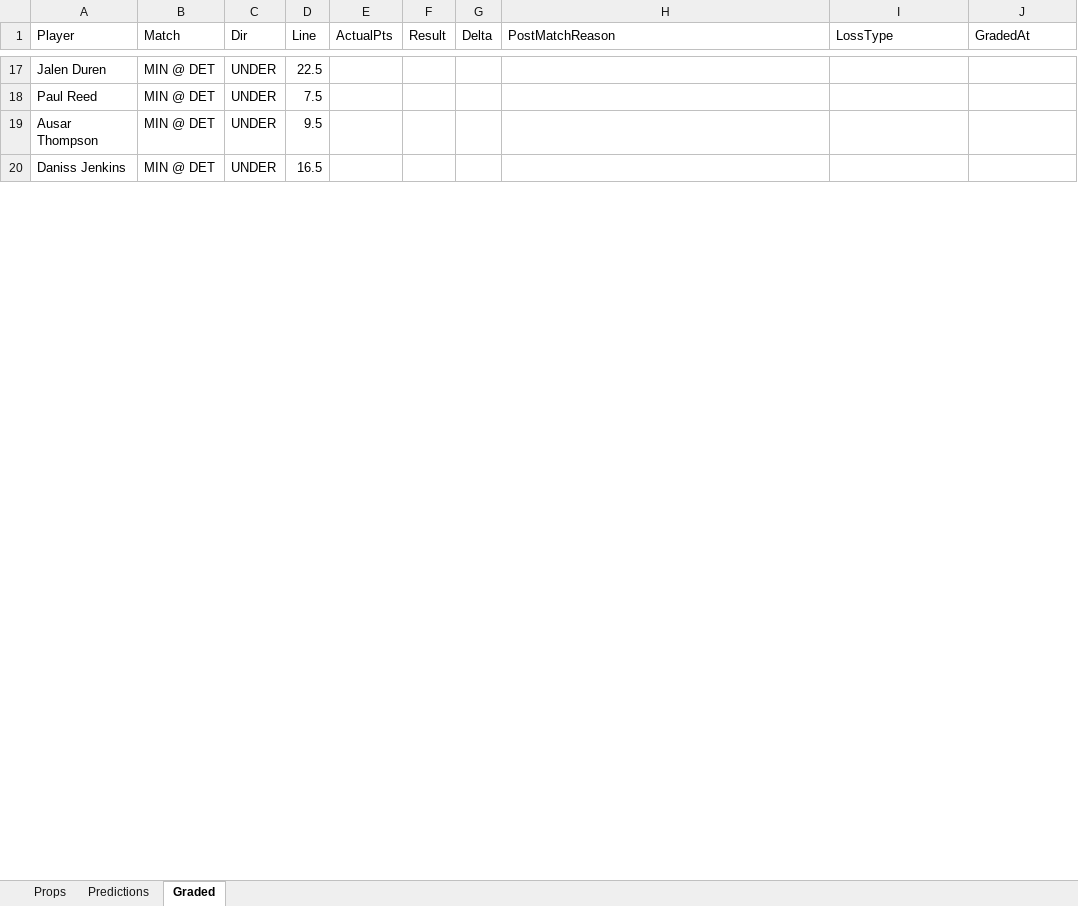
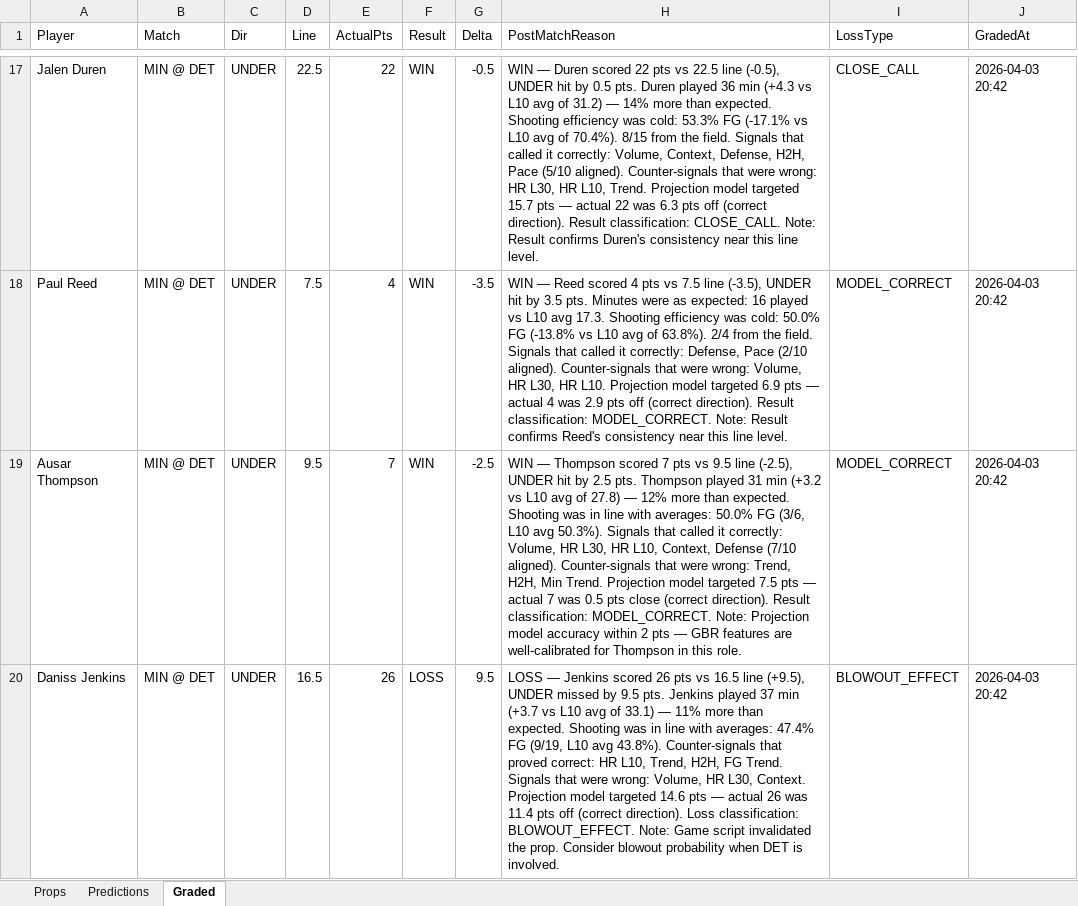
Before and after one commit to iamwerewolf1007/PropEdgeV9.2, an Excel workbook: daily/2026-04-02.xlsx, sheet Graded, drawn as a sheet; only a part is shown, gaps mark what is left out; values as stored, in another font and other column widths than the file's, no cell formats; the diff covers the shown part only; the diff names each change by its address in the sheet, - before the commit and + after, or states it on an @@ line.

Commit message:
B0: grade 2026-04-02

```diff
--- a/daily/2026-04-02.xlsx (sheet Graded)
+++ b/daily/2026-04-02.xlsx (sheet Graded)
-E17 (ActualPts): (empty)
+E17 (ActualPts): 22
-F17:F19 (Result): (empty)
+F17:F19 (Result): WIN
-G17 (Delta): (empty)
+G17 (Delta): -0.5
-H17 (PostMatchReason): (empty)
+H17 (PostMatchReason): WIN — Duren scored 22 pts vs 22.5 line (-0.5), UNDER hit by 0.5 pts. Duren played 36 min (+4.3 vs L10 avg of 31.2) — 14% more than expected. Shooting efficiency was cold: 53.3% FG (-17.1% vs L10 avg of 70.4%). 8/15 from the field. Signals that called it correctly: Volume, Context, Defense, H2H, Pace (5/10 aligned). Counter-signals that were wrong: HR L30, HR L10, Trend. Projection model targeted 15.7 pts — actual 22 was 6.3 pts off (correct direction). Result classification: CLOSE_CALL. Note: Result confirms Duren's consistency near this line level.
-I17 (LossType): (empty)
+I17 (LossType): CLOSE_CALL
-J17:J20 (GradedAt): (empty)
+J17:J20 (GradedAt): 2026-04-03 20:42
-E18 (ActualPts): (empty)
+E18 (ActualPts): 4
-G18 (Delta): (empty)
+G18 (Delta): -3.5
-H18 (PostMatchReason): (empty)
+H18 (PostMatchReason): WIN — Reed scored 4 pts vs 7.5 line (-3.5), UNDER hit by 3.5 pts. Minutes were as expected: 16 played vs L10 avg 17.3. Shooting efficiency was cold: 50.0% FG (-13.8% vs L10 avg of 63.8%). 2/4 from the field. Signals that called it correctly: Defense, Pace (2/10 aligned). Counter-signals that were wrong: Volume, HR L30, HR L10. Projection model targeted 6.9 pts — actual 4 was 2.9 pts off (correct direction). Result classification: MODEL_CORRECT. Note: Result confirms Reed's consistency near this line level.
-I18:I19 (LossType): (empty)
+I18:I19 (LossType): MODEL_CORRECT
-E19 (ActualPts): (empty)
+E19 (ActualPts): 7
-G19 (Delta): (empty)
+G19 (Delta): -2.5
-H19 (PostMatchReason): (empty)
+H19 (PostMatchReason): WIN — Thompson scored 7 pts vs 9.5 line (-2.5), UNDER hit by 2.5 pts. Thompson played 31 min (+3.2 vs L10 avg of 27.8) — 12% more than expected. Shooting was in line with averages: 50.0% FG (3/6, L10 avg 50.3%). Signals that called it correctly: Volume, HR L30, HR L10, Context, Defense (7/10 aligned). Counter-signals that were wrong: Trend, H2H, Min Trend. Projection model targeted 7.5 pts — actual 7 was 0.5 pts close (correct direction). Result classification: MODEL_CORRECT. Note: Projection model accuracy within 2 pts — GBR features are well-calibrated for Thompson in this role.
-E20 (ActualPts): (empty)
+E20 (ActualPts): 26
-F20 (Result): (empty)
+F20 (Result): LOSS
-G20 (Delta): (empty)
+G20 (Delta): 9.5
-H20 (PostMatchReason): (empty)
+H20 (PostMatchReason): LOSS — Jenkins scored 26 pts vs 16.5 line (+9.5), UNDER missed by 9.5 pts. Jenkins played 37 min (+3.7 vs L10 avg of 33.1) — 11% more than expected. Shooting was in line with averages: 47.4% FG (9/19, L10 avg 43.8%). Counter-signals that proved correct: HR L10, Trend, H2H, FG Trend. Signals that were wrong: Volume, HR L30, Context. Projection model targeted 14.6 pts — actual 26 was 11.4 pts off (correct direction). Loss classification: BLOWOUT_EFFECT. Note: Game script invalidated the prop. Consider blowout probability when DET is involved.
-I20 (LossType): (empty)
+I20 (LossType): BLOWOUT_EFFECT
```
Also changed, not shown: 474 edited cells elsewhere in this sheet, cell formats, 6 other files.
